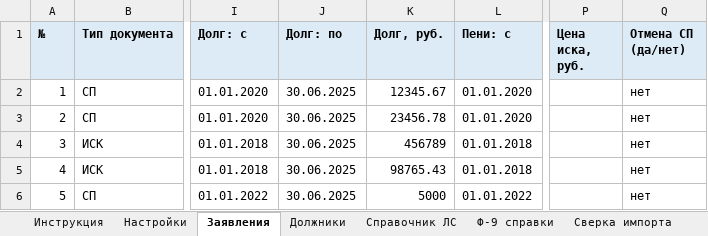
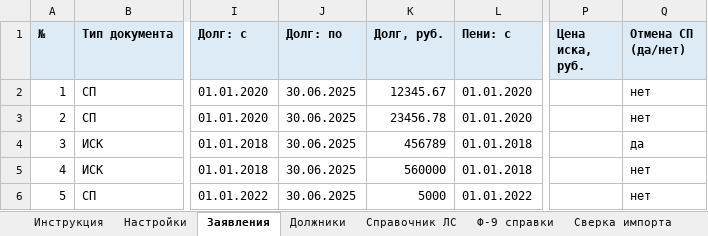
Before and after one commit to lyubamzg/owl-lawyer, an Excel workbook: app/demo-housing.xlsx, sheet Заявления, drawn as a sheet; only a part is shown, gaps mark what is left out; values as stored, in another font and other column widths than the file's, no borders; the diff names each change by its address in the sheet, - before the commit and + after, or states it on an @@ line.

```diff
--- a/app/demo-housing.xlsx (sheet Заявления)
+++ b/app/demo-housing.xlsx (sheet Заявления)
-Q4 (Отмена СП (да/нет)): нет
+Q4 (Отмена СП (да/нет)): да
-K5 (Долг, руб.): 98765.43
+K5 (Долг, руб.): 560000
```
Also changed, not shown: 3 other files.
